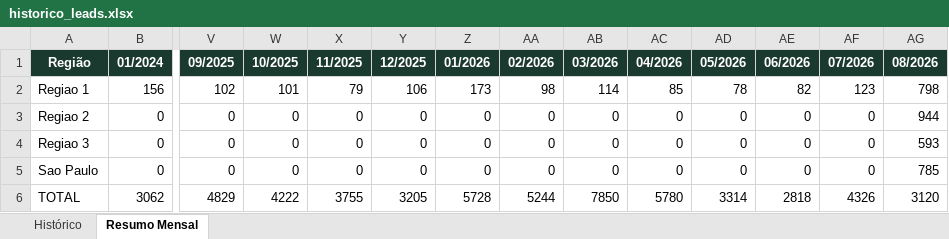
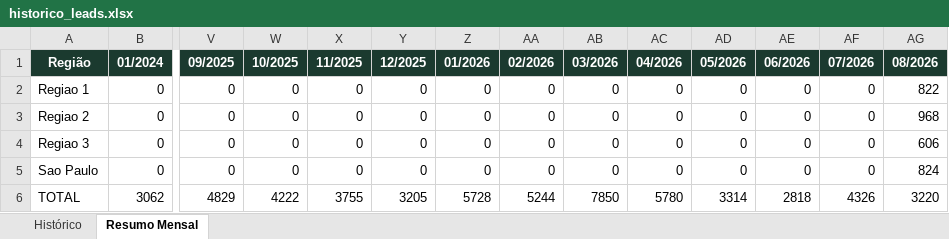
Before and after one commit to quality-glf/mkt-dash, an Excel workbook: greenlife_scraper/historico_leads.xlsx, sheet Resumo Mensal, drawn as a sheet; only a part is shown, gaps mark what is left out; values as stored, in another font and other column widths than the file's, no borders; removed rows and columns are numbered as before the commit, all else as after; rows hold the shown columns only; the diff names each change by its address in the sheet, - before the commit and + after, or states it on an @@ line.

```diff
--- a/greenlife_scraper/historico_leads.xlsx (sheet Resumo Mensal)
+++ b/greenlife_scraper/historico_leads.xlsx (sheet Resumo Mensal)
-row 2: Regiao 1 | 156 | 102 | 101 | 79 | 106 | 173 | 98 | 114 | 85 | 78 | 82 | 123 | 798
+row 2: Regiao 1 | 0 | 0 | 0 | 0 | 0 | 0 | 0 | 0 | 0 | 0 | 0 | 0 | 822
-AG3 (08/2026): 944
+AG3 (08/2026): 968
-AG4 (08/2026): 593
+AG4 (08/2026): 606
-AG5 (08/2026): 785
+AG5 (08/2026): 824
-AG6 (08/2026): 3120
+AG6 (08/2026): 3220
```
Also changed, not shown: sheet Histórico, greenlife_scraper/dados_greenlife.xlsx, instagram-metrics/base_interacoes_detalhadas.xlsx, 4 other files.
